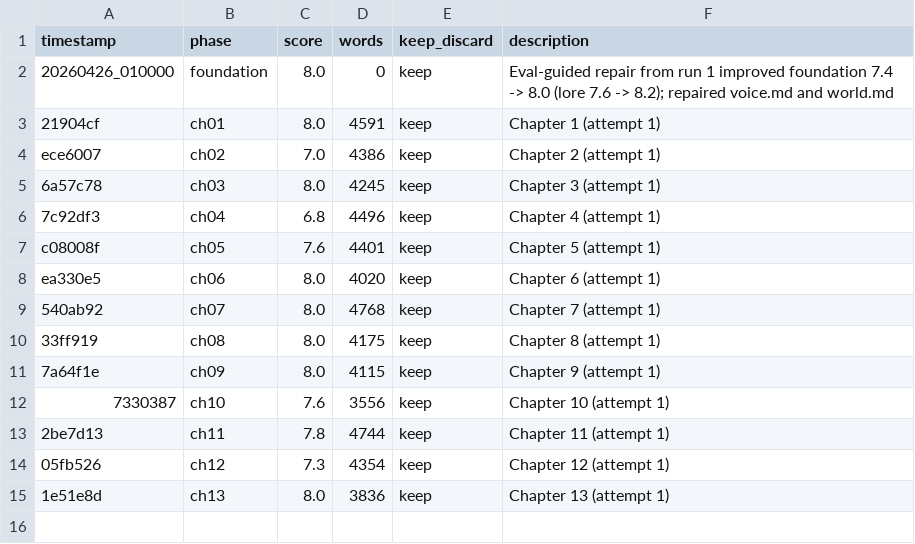
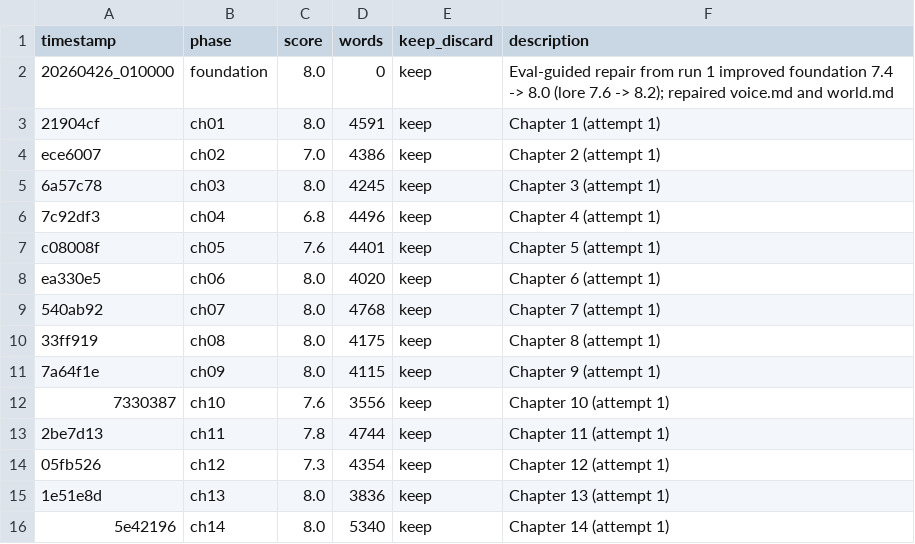
Before and after one commit to davetist/autonovel-codex, a TSV file: results.tsv, drawn as a sheet.

```diff
--- a/results.tsv
+++ b/results.tsv
@@ -15 +15,2 @@ ea330e5	ch06	8.0	4020	keep	Chapter 6 (attempt 1)
 1e51e8d	ch13	8.0	3836	keep	Chapter 13 (attempt 1)
+5e42196	ch14	8.0	5340	keep	Chapter 14 (attempt 1)
```
Also changed, not shown: 4 other files.
